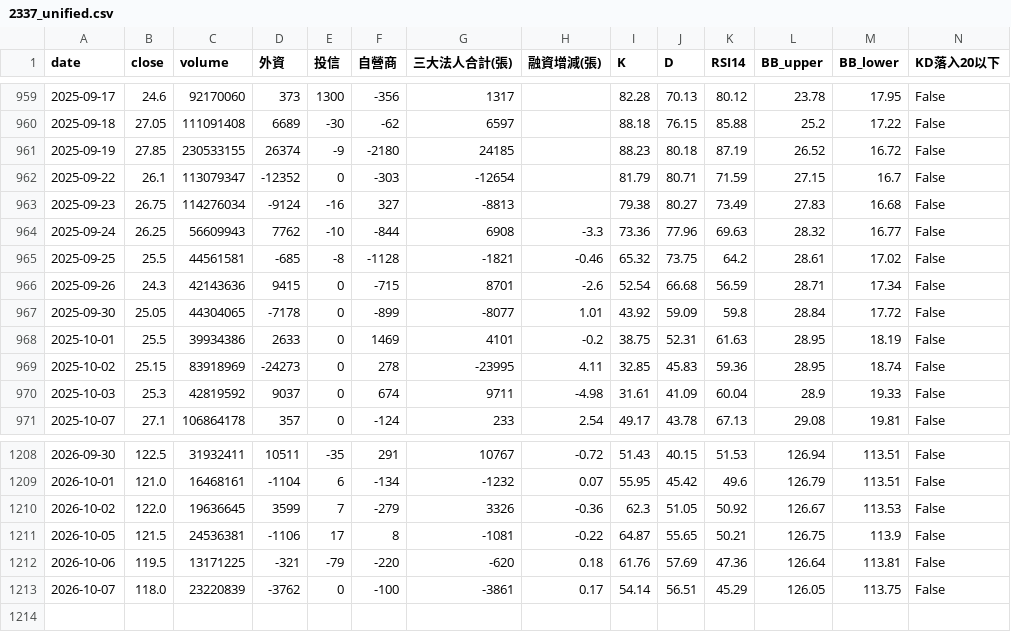
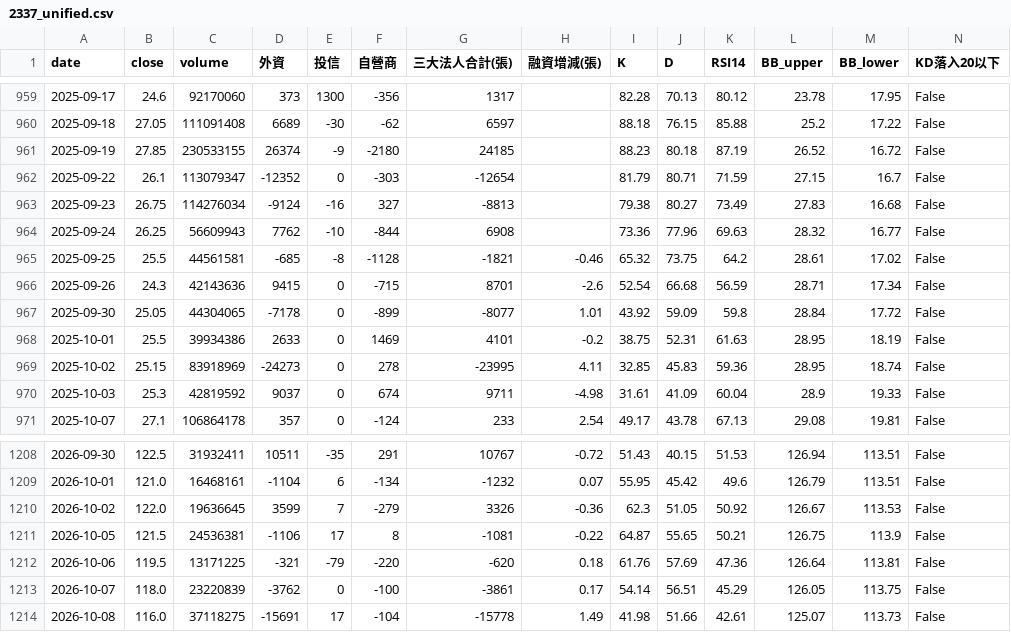
Before and after one commit to wjstudio1030/AI_Stock_Project_V3, a CSV file: docs/data/2337_unified.csv, drawn as a sheet; only a part is shown, gaps mark what is left out; rows hold the shown columns only; the diff names each change by its address in the sheet, - before the commit and + after, or states it on an @@ line.

```diff
--- a/docs/data/2337_unified.csv
+++ b/docs/data/2337_unified.csv
-H964 (融資增減(張)): -3.3
+H964 (融資增減(張)): (empty)
+row 1214: 2026-10-08 | 116.0 | 37118275 | -15691 | 17 | -104 | -15778 | 1.49 | 41.98 | 51.66 | 42.61 | 125.07 | 113.73 | False
```
Also changed, not shown: docs/data/2344_unified.csv, docs/data/2408_unified.csv, 57 other files.
